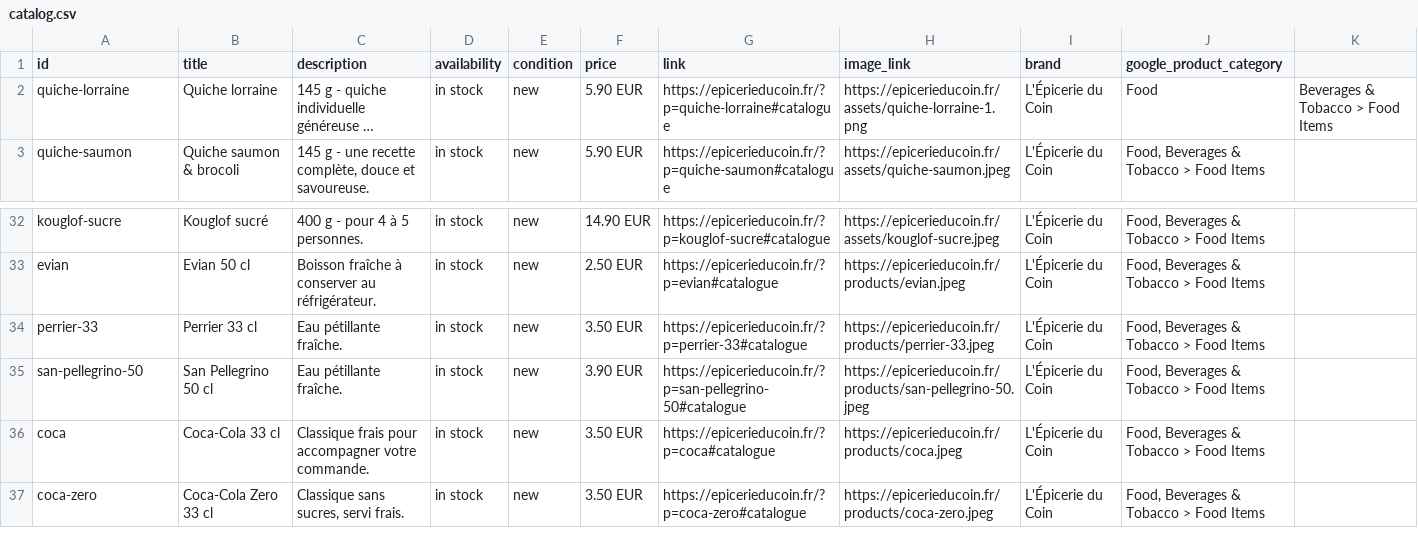
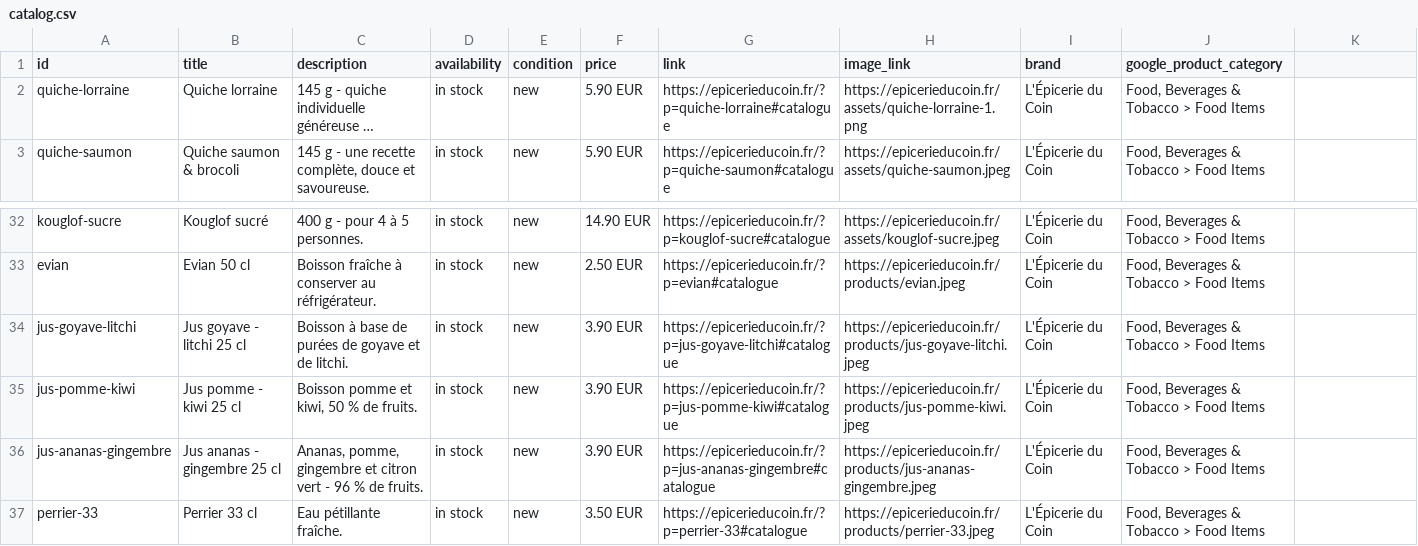
Before and after one commit to Gaelpelerin/epicerie-du-coin, a CSV file: catalog.csv, drawn as a sheet; only a part is shown, gaps mark what is left out; the shorter side is filled out with more unchanged rows; long unchanged cells end in …; the diff names each change by its address in the sheet, - before the commit and + after, or states it on an @@ line.

```diff
--- a/catalog.csv
+++ b/catalog.csv
-J2 (google_product_category): Food
+J2 (google_product_category): Food, Beverages & Tobacco > Food Items
-K2: Beverages & Tobacco > Food Items
+K2: (empty)
+row 34: jus-goyave-litchi | Jus goyave - litchi 25 cl | Boisson à base de purées de goyave et de litchi. | in stock | new | 3.90 EUR | https://epicerieducoin.fr/?p=jus-goyave-litchi#catalogue | https://epicerieducoin.fr/products/jus-goyave-litchi.jpeg | L'Épicerie du Coin | Food, Beverages & Tobacco > Food Items
+row 35: jus-pomme-kiwi | Jus pomme - kiwi 25 cl | Boisson pomme et kiwi, 50 % de fruits. | in stock | new | 3.90 EUR | https://epicerieducoin.fr/?p=jus-pomme-kiwi#catalogue | https://epicerieducoin.fr/products/jus-pomme-kiwi.jpeg | L'Épicerie du Coin | Food, Beverages & Tobacco > Food Items
+row 36: jus-ananas-gingembre | Jus ananas - gingembre 25 cl | Ananas, pomme, gingembre et citron vert - 96 % de fruits. | in stock | new | 3.90 EUR | https://epicerieducoin.fr/?p=jus-ananas-gingembre#catalogue | https://epicerieducoin.fr/products/jus-ananas-gingembre.jpeg | L'Épicerie du Coin | Food, Beverages & Tobacco > Food Items
```
Also changed, not shown: 1 other file.
